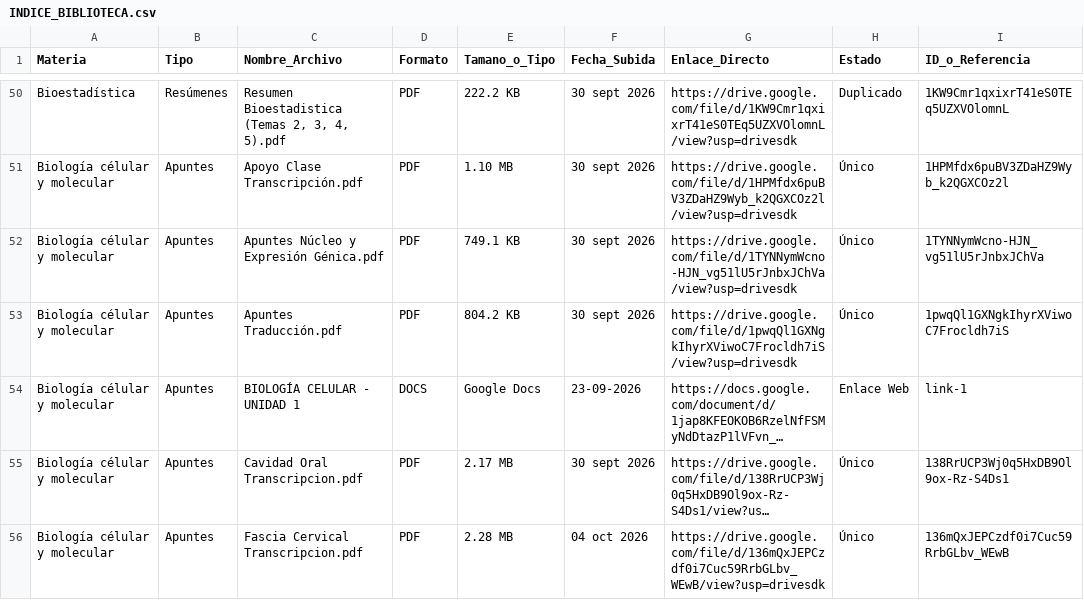
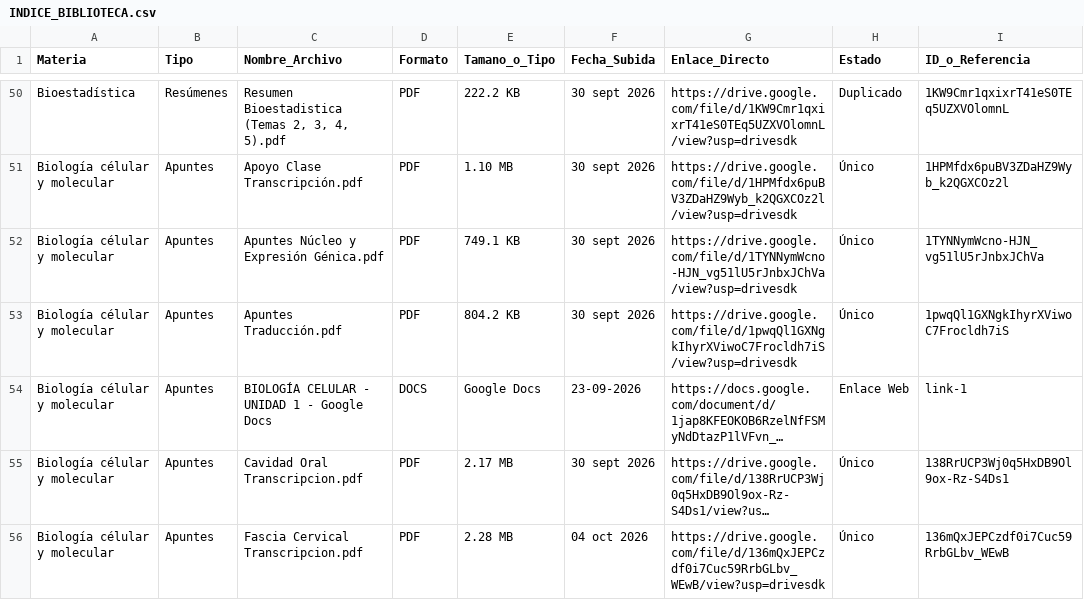
Before and after one commit to eduu37/golgi-bot, a CSV file: INDICE_BIBLIOTECA.csv, drawn as a sheet; only a part is shown, gaps mark what is left out; long unchanged cells end in …; the diff names each change by its address in the sheet, - before the commit and + after, or states it on an @@ line.

```diff
--- a/INDICE_BIBLIOTECA.csv
+++ b/INDICE_BIBLIOTECA.csv
-C54 (Nombre_Archivo): BIOLOGÍA CELULAR - UNIDAD 1
+C54 (Nombre_Archivo): BIOLOGÍA CELULAR - UNIDAD 1 - Google Docs
```
Also changed, not shown: 8 other files.
